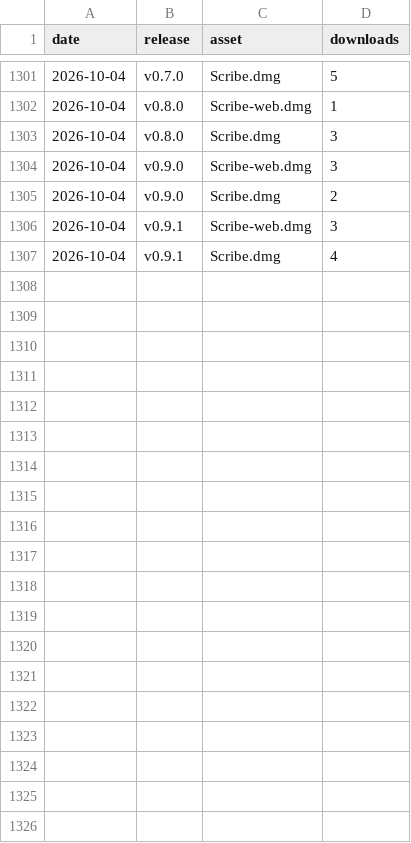
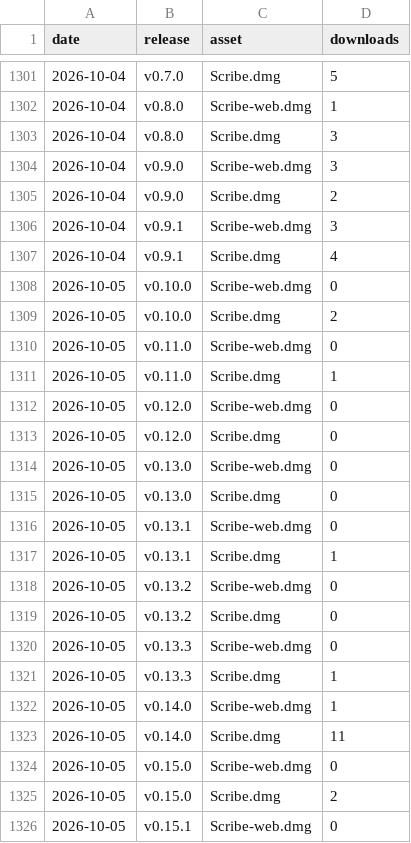
Before and after one commit to brandonjspencer/scribe-releases, a CSV file: stats/downloads.csv, drawn as a sheet; only a part is shown, gaps mark what is left out; the diff covers the shown part only; the diff names each change by its address in the sheet, - before the commit and + after, or states it on an @@ line.

```diff
--- a/stats/downloads.csv
+++ b/stats/downloads.csv
+row 1308: 2026-10-05 | v0.10.0 | Scribe-web.dmg | 0
+row 1309: 2026-10-05 | v0.10.0 | Scribe.dmg | 2
+row 1310: 2026-10-05 | v0.11.0 | Scribe-web.dmg | 0
+row 1311: 2026-10-05 | v0.11.0 | Scribe.dmg | 1
+row 1312: 2026-10-05 | v0.12.0 | Scribe-web.dmg | 0
+row 1313: 2026-10-05 | v0.12.0 | Scribe.dmg | 0
+row 1314: 2026-10-05 | v0.13.0 | Scribe-web.dmg | 0
+row 1315: 2026-10-05 | v0.13.0 | Scribe.dmg | 0
+row 1316: 2026-10-05 | v0.13.1 | Scribe-web.dmg | 0
+row 1317: 2026-10-05 | v0.13.1 | Scribe.dmg | 1
+row 1318: 2026-10-05 | v0.13.2 | Scribe-web.dmg | 0
+row 1319: 2026-10-05 | v0.13.2 | Scribe.dmg | 0
+row 1320: 2026-10-05 | v0.13.3 | Scribe-web.dmg | 0
+row 1321: 2026-10-05 | v0.13.3 | Scribe.dmg | 1
+row 1322: 2026-10-05 | v0.14.0 | Scribe-web.dmg | 1
+row 1323: 2026-10-05 | v0.14.0 | Scribe.dmg | 11
+row 1324: 2026-10-05 | v0.15.0 | Scribe-web.dmg | 0
+row 1325: 2026-10-05 | v0.15.0 | Scribe.dmg | 2
+row 1326: 2026-10-05 | v0.15.1 | Scribe-web.dmg | 0
```
Also changed, not shown: 18 added rows elsewhere in this file.
